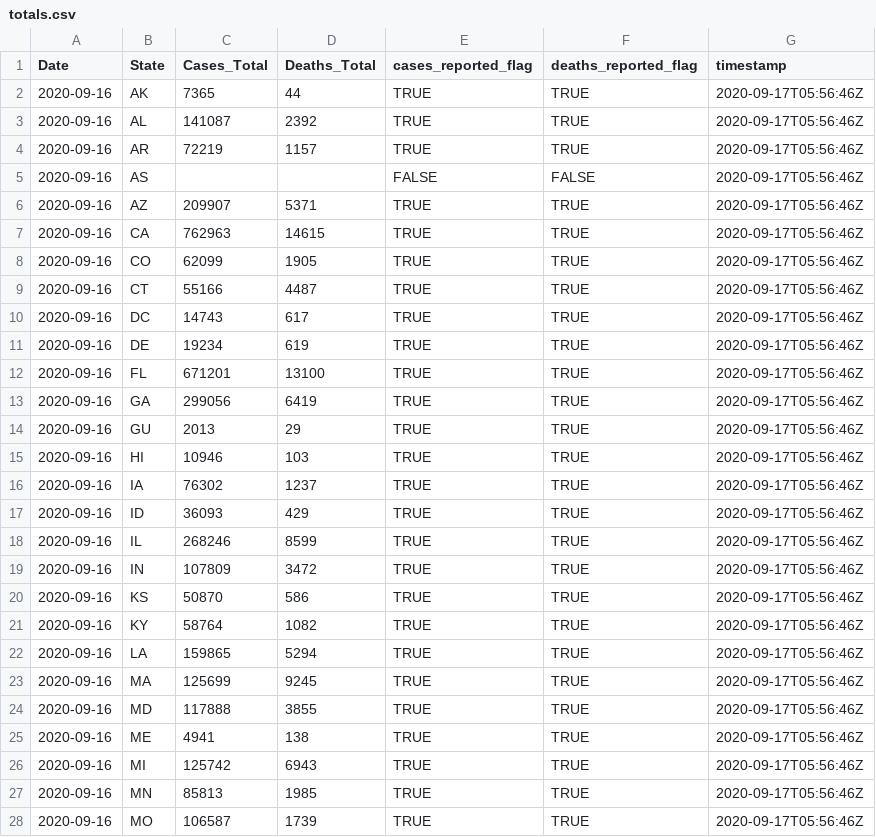
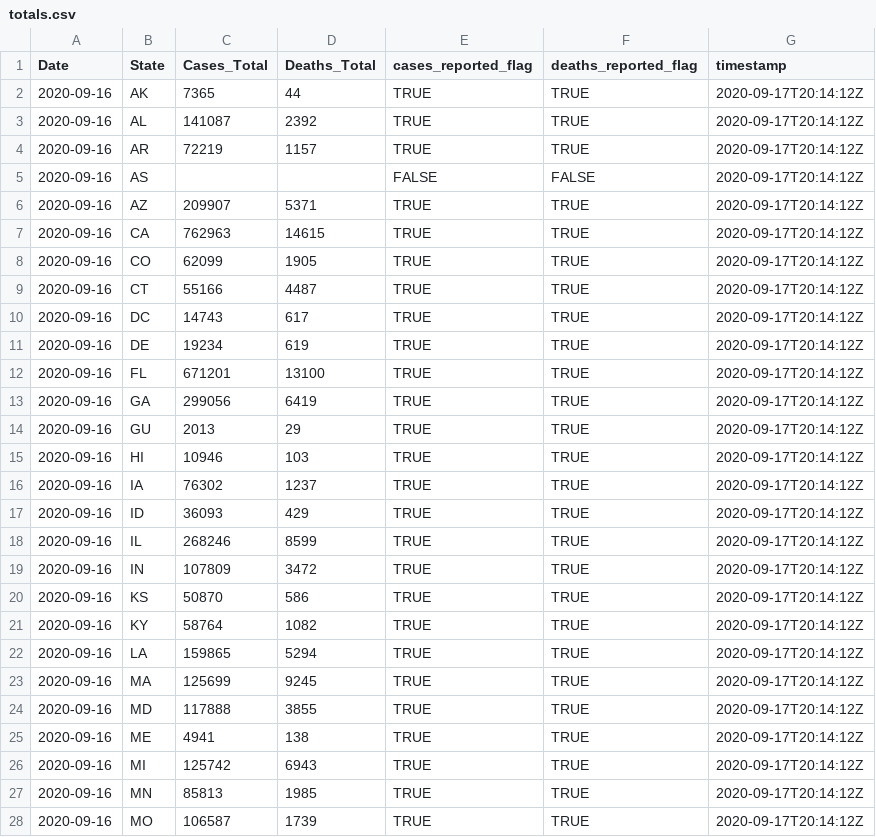
Before and after one commit to benjamin-chan/Covid19-Racial-Disparities, a CSV file: Data/totals.csv, drawn as a sheet; only a part is shown; the diff covers the shown part only.

```diff
--- a/Data/totals.csv
+++ b/Data/totals.csv
@@ -1,28 +1,28 @@
 Date,State,Cases_Total,Deaths_Total,cases_reported_flag,deaths_reported_flag,timestamp
-2020-09-16,AK,7365,44,TRUE,TRUE,2020-09-17T05:56:46Z
-2020-09-16,AL,141087,2392,TRUE,TRUE,2020-09-17T05:56:46Z
-2020-09-16,AR,72219,1157,TRUE,TRUE,2020-09-17T05:56:46Z
-2020-09-16,AS,,,FALSE,FALSE,2020-09-17T05:56:46Z
-2020-09-16,AZ,209907,5371,TRUE,TRUE,2020-09-17T05:56:46Z
-2020-09-16,CA,762963,14615,TRUE,TRUE,2020-09-17T05:56:46Z
-2020-09-16,CO,62099,1905,TRUE,TRUE,2020-09-17T05:56:46Z
-2020-09-16,CT,55166,4487,TRUE,TRUE,2020-09-17T05:56:46Z
-2020-09-16,DC,14743,617,TRUE,TRUE,2020-09-17T05:56:46Z
-2020-09-16,DE,19234,619,TRUE,TRUE,2020-09-17T05:56:46Z
-2020-09-16,FL,671201,13100,TRUE,TRUE,2020-09-17T05:56:46Z
-2020-09-16,GA,299056,6419,TRUE,TRUE,2020-09-17T05:56:46Z
-2020-09-16,GU,2013,29,TRUE,TRUE,2020-09-17T05:56:46Z
-2020-09-16,HI,10946,103,TRUE,TRUE,2020-09-17T05:56:46Z
-2020-09-16,IA,76302,1237,TRUE,TRUE,2020-09-17T05:56:46Z
-2020-09-16,ID,36093,429,TRUE,TRUE,2020-09-17T05:56:46Z
-2020-09-16,IL,268246,8599,TRUE,TRUE,2020-09-17T05:56:46Z
-2020-09-16,IN,107809,3472,TRUE,TRUE,2020-09-17T05:56:46Z
-2020-09-16,KS,50870,586,TRUE,TRUE,2020-09-17T05:56:46Z
-2020-09-16,KY,58764,1082,TRUE,TRUE,2020-09-17T05:56:46Z
-2020-09-16,LA,159865,5294,TRUE,TRUE,2020-09-17T05:56:46Z
-2020-09-16,MA,125699,9245,TRUE,TRUE,2020-09-17T05:56:46Z
-2020-09-16,MD,117888,3855,TRUE,TRUE,2020-09-17T05:56:46Z
-2020-09-16,ME,4941,138,TRUE,TRUE,2020-09-17T05:56:46Z
-2020-09-16,MI,125742,6943,TRUE,TRUE,2020-09-17T05:56:46Z
-2020-09-16,MN,85813,1985,TRUE,TRUE,2020-09-17T05:56:46Z
-2020-09-16,MO,106587,1739,TRUE,TRUE,2020-09-17T05:56:46Z
+2020-09-16,AK,7365,44,TRUE,TRUE,2020-09-17T20:14:12Z
+2020-09-16,AL,141087,2392,TRUE,TRUE,2020-09-17T20:14:12Z
+2020-09-16,AR,72219,1157,TRUE,TRUE,2020-09-17T20:14:12Z
+2020-09-16,AS,,,FALSE,FALSE,2020-09-17T20:14:12Z
+2020-09-16,AZ,209907,5371,TRUE,TRUE,2020-09-17T20:14:12Z
+2020-09-16,CA,762963,14615,TRUE,TRUE,2020-09-17T20:14:12Z
+2020-09-16,CO,62099,1905,TRUE,TRUE,2020-09-17T20:14:12Z
+2020-09-16,CT,55166,4487,TRUE,TRUE,2020-09-17T20:14:12Z
+2020-09-16,DC,14743,617,TRUE,TRUE,2020-09-17T20:14:12Z
+2020-09-16,DE,19234,619,TRUE,TRUE,2020-09-17T20:14:12Z
+2020-09-16,FL,671201,13100,TRUE,TRUE,2020-09-17T20:14:12Z
+2020-09-16,GA,299056,6419,TRUE,TRUE,2020-09-17T20:14:12Z
+2020-09-16,GU,2013,29,TRUE,TRUE,2020-09-17T20:14:12Z
+2020-09-16,HI,10946,103,TRUE,TRUE,2020-09-17T20:14:12Z
+2020-09-16,IA,76302,1237,TRUE,TRUE,2020-09-17T20:14:12Z
+2020-09-16,ID,36093,429,TRUE,TRUE,2020-09-17T20:14:12Z
+2020-09-16,IL,268246,8599,TRUE,TRUE,2020-09-17T20:14:12Z
+2020-09-16,IN,107809,3472,TRUE,TRUE,2020-09-17T20:14:12Z
+2020-09-16,KS,50870,586,TRUE,TRUE,2020-09-17T20:14:12Z
+2020-09-16,KY,58764,1082,TRUE,TRUE,2020-09-17T20:14:12Z
+2020-09-16,LA,159865,5294,TRUE,TRUE,2020-09-17T20:14:12Z
+2020-09-16,MA,125699,9245,TRUE,TRUE,2020-09-17T20:14:12Z
+2020-09-16,MD,117888,3855,TRUE,TRUE,2020-09-17T20:14:12Z
+2020-09-16,ME,4941,138,TRUE,TRUE,2020-09-17T20:14:12Z
+2020-09-16,MI,125742,6943,TRUE,TRUE,2020-09-17T20:14:12Z
+2020-09-16,MN,85813,1985,TRUE,TRUE,2020-09-17T20:14:12Z
+2020-09-16,MO,106587,1739,TRUE,TRUE,2020-09-17T20:14:12Z
```
Also changed, not shown: 29 edited cells elsewhere in this file, Data/disparity_indices.csv, 3 other files.
